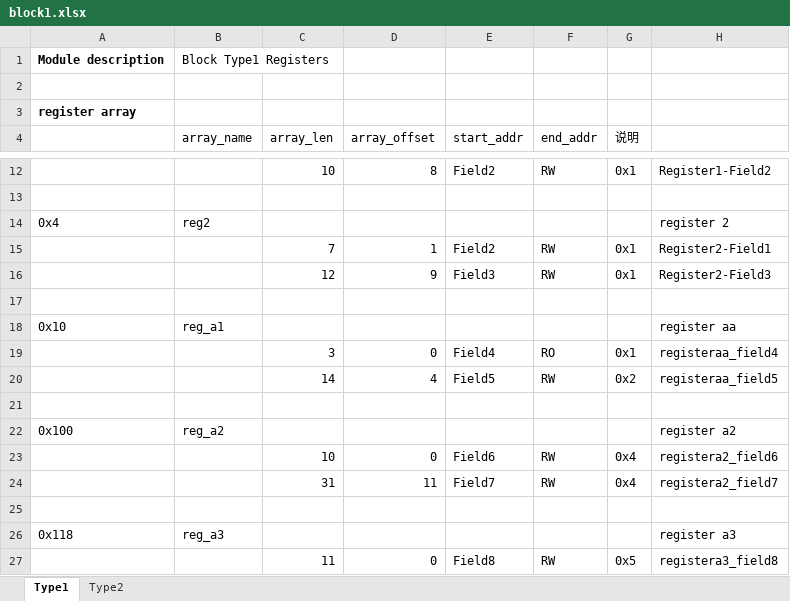
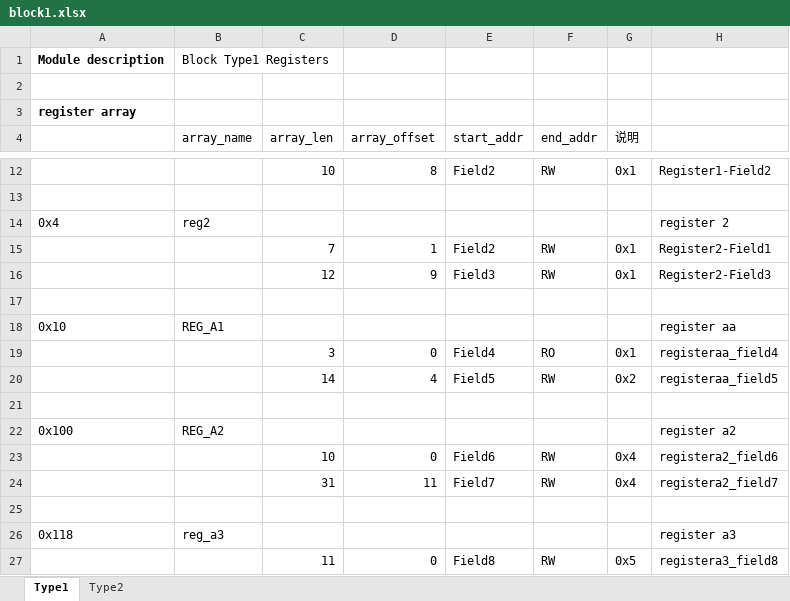
Before and after one commit to zhangyiant/RegisterPrinter, an Excel workbook: excels/block1.xlsx, sheet Type1, drawn as a sheet; only a part is shown, gaps mark what is left out; values as stored, in another font and other column widths than the file's, no borders; table styles not drawn; the diff names each change by its address in the sheet, - before the commit and + after, or states it on an @@ line.

```diff
--- a/excels/block1.xlsx (sheet Type1)
+++ b/excels/block1.xlsx (sheet Type1)
-B18 (array_name): reg_a1
+B18 (array_name): REG_A1
-B22 (array_name): reg_a2
+B22 (array_name): REG_A2
```
Also changed, not shown: 4 other files.
